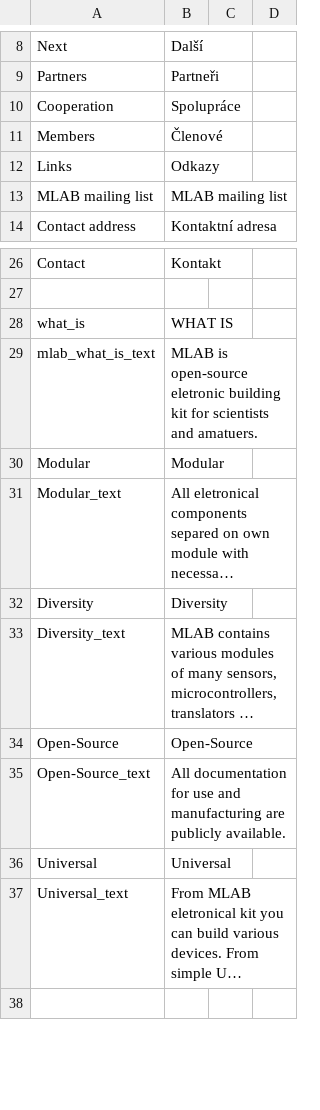
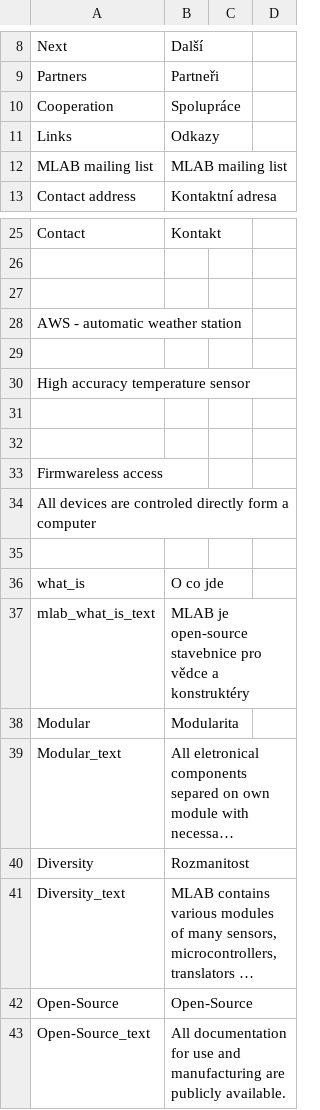
Before and after one commit to ThunderFly-aerospace/MLABweb, a CSV file: src/MLABweb/locale/cs_CZ.csv, drawn as a sheet; only a part is shown, gaps mark what is left out; the shorter side is filled out with more unchanged rows; long unchanged cells end in …; removed rows and columns are numbered as before the commit, all else as after; the diff names each change by its address in the sheet, - before the commit and + after, or states it on an @@ line.

Commit message:
Update cs_CZ.csv

```diff
--- a/src/MLABweb/locale/cs_CZ.csv
+++ b/src/MLABweb/locale/cs_CZ.csv
-row 11: Members | Členové
+row 27: (empty)
+row 28: AWS - automatic weather station
+row 29: (empty)
+row 30: High accuracy temperature sensor
+row 31: (empty)
+row 32: (empty)
+row 33: Firmwareless access
+row 34: All devices are controled directly form a computer
+row 35: (empty)
-B36: WHAT IS
+B36: O co jde
-B37: MLAB is open-source eletronic building kit for scientists and amatuers.
+B37: MLAB je open-source stavebnice pro vědce a konstruktéry
-B38: Modular
+B38: Modularita
-B40: Diversity
+B40: Rozmanitost
```
